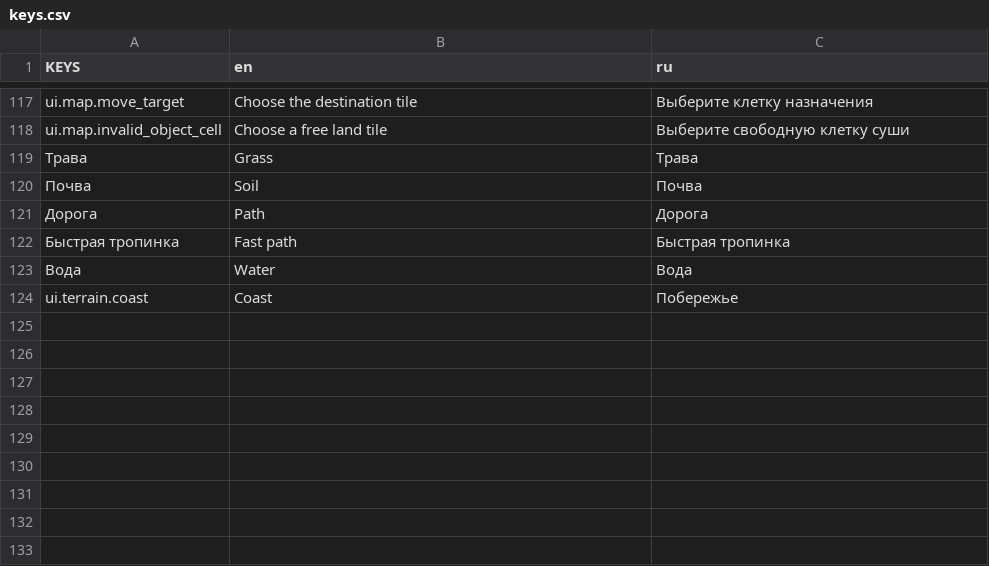
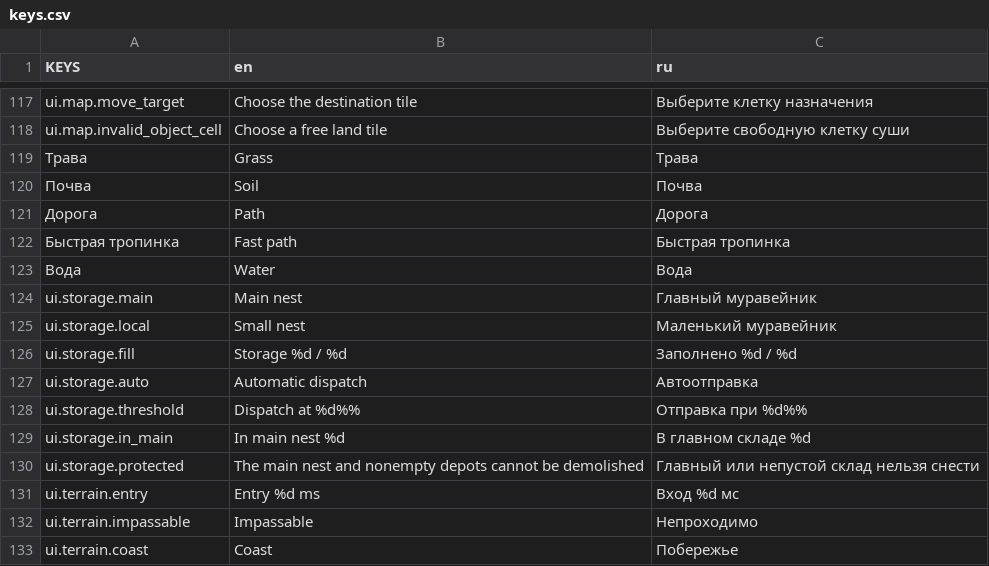
Before and after one commit to Vtorye/Proximity_Archipelago, a CSV file: language/keys.csv, drawn as a sheet; only a part is shown, gaps mark what is left out.

Commit message:
add: carry and dispatch resources between colony warehouses

```diff
--- a/language/keys.csv
+++ b/language/keys.csv
@@ -123,2 +123,11 @@ ui.map.invalid_object_cell,Choose a free land tile,Выберите свобод
 Вода,Water,Вода
+ui.storage.main,Main nest,Главный муравейник
+ui.storage.local,Small nest,Маленький муравейник
+ui.storage.fill,Storage %d / %d,Заполнено %d / %d
+ui.storage.auto,Automatic dispatch,Автоотправка
+ui.storage.threshold,Dispatch at %d%%,Отправка при %d%%
+ui.storage.in_main,In main nest %d,В главном складе %d
+ui.storage.protected,The main nest and nonempty depots cannot be demolished,Главный или непустой склад нельзя снести
+ui.terrain.entry,Entry %d ms,Вход %d мс
+ui.terrain.impassable,Impassable,Непроходимо
 ui.terrain.coast,Coast,Побережье
```
Also changed, not shown: 18 other files.
